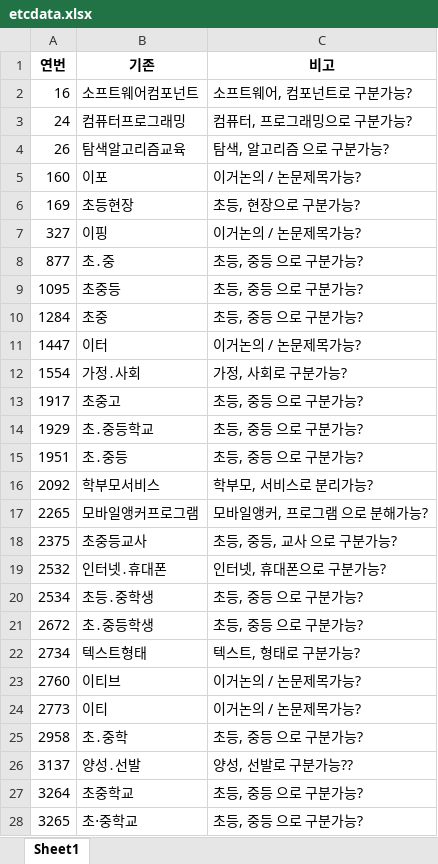
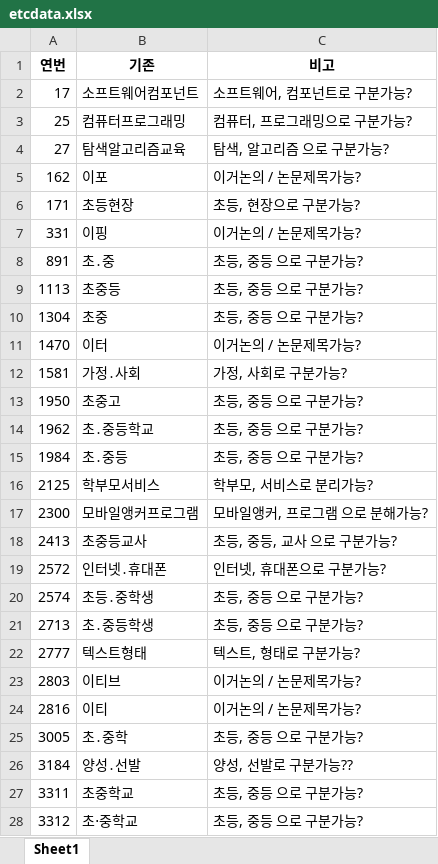
Before and after one commit to nan-noo/yooniverse, an Excel workbook: datamining/modi_data/etcdata.xlsx, sheet Sheet1, drawn as a sheet; only a part is shown; values as stored, in another font and other column widths than the file's, no borders; the diff covers the shown part only; the diff names each change by its address in the sheet, - before the commit and + after, or states it on an @@ line.

```diff
--- a/datamining/modi_data/etcdata.xlsx (sheet Sheet1)
+++ b/datamining/modi_data/etcdata.xlsx (sheet Sheet1)
-A2 (연번): 16
+A2 (연번): 17
-A3 (연번): 24
+A3 (연번): 25
-A4 (연번): 26
+A4 (연번): 27
-A5 (연번): 160
+A5 (연번): 162
-A6 (연번): 169
+A6 (연번): 171
-A7 (연번): 327
+A7 (연번): 331
-A8 (연번): 877
+A8 (연번): 891
-A9 (연번): 1095
+A9 (연번): 1113
-A10 (연번): 1284
+A10 (연번): 1304
-A11 (연번): 1447
+A11 (연번): 1470
-A12 (연번): 1554
+A12 (연번): 1581
-A13 (연번): 1917
+A13 (연번): 1950
-A14 (연번): 1929
+A14 (연번): 1962
-A15 (연번): 1951
+A15 (연번): 1984
-A16 (연번): 2092
+A16 (연번): 2125
-A17 (연번): 2265
+A17 (연번): 2300
-A18 (연번): 2375
+A18 (연번): 2413
-A19 (연번): 2532
+A19 (연번): 2572
-A20 (연번): 2534
+A20 (연번): 2574
-A21 (연번): 2672
+A21 (연번): 2713
-A22 (연번): 2734
+A22 (연번): 2777
-A23 (연번): 2760
+A23 (연번): 2803
-A24 (연번): 2773
+A24 (연번): 2816
-A25 (연번): 2958
+A25 (연번): 3005
-A26 (연번): 3137
+A26 (연번): 3184
-A27 (연번): 3264
+A27 (연번): 3311
-A28 (연번): 3265
+A28 (연번): 3312
```
Also changed, not shown: 14 edited cells elsewhere in this sheet, datamining/khaiii_word_cor.xlsx, datamining/modi_data/deldata.xlsx, 4 other files.
